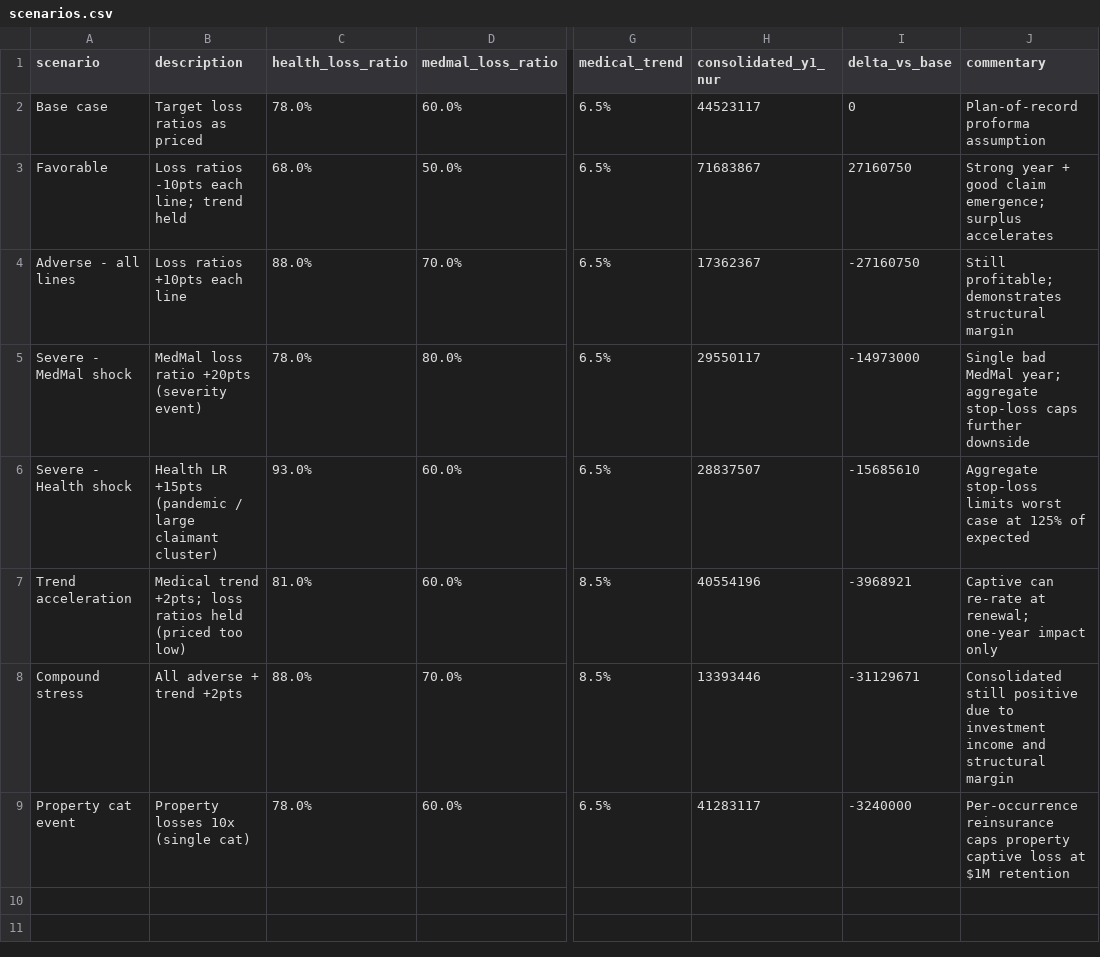
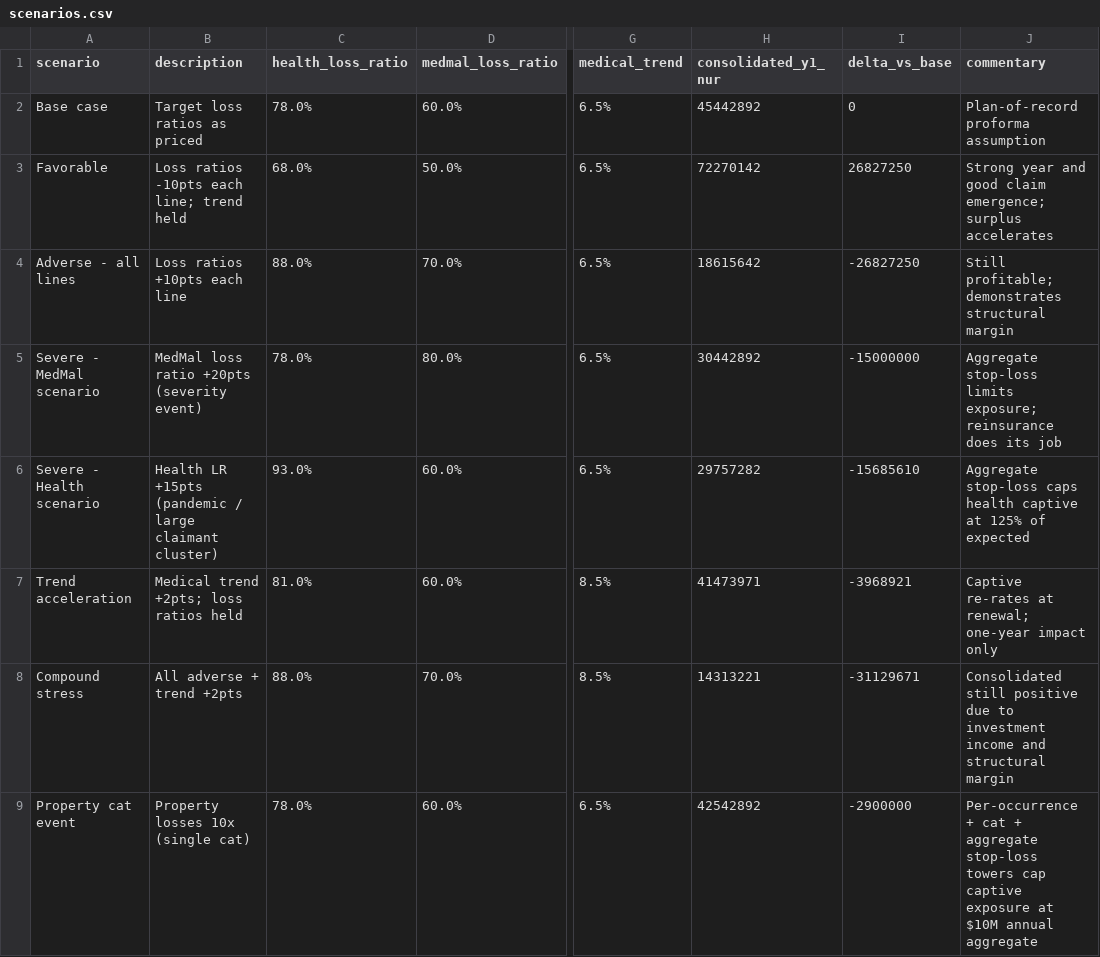
Before and after one commit to HollandHouseHellevoet/Proforma-financials-for-MedMerge, a CSV file: data/scenarios.csv, drawn as a sheet; only a part is shown, gaps mark what is left out; the diff names each change by its address in the sheet, - before the commit and + after, or states it on an @@ line.

```diff
--- a/data/scenarios.csv
+++ b/data/scenarios.csv
-H2 (consolidated_y1_nur): 44523117
+H2 (consolidated_y1_nur): 45442892
-H3 (consolidated_y1_nur): 71683867
+H3 (consolidated_y1_nur): 72270142
-I3 (delta_vs_base): 27160750
+I3 (delta_vs_base): 26827250
-J3 (commentary): Strong year + good claim…
+J3 (commentary): Strong year and good claim…
-H4 (consolidated_y1_nur): 17362367
+H4 (consolidated_y1_nur): 18615642
-I4 (delta_vs_base): -27160750
+I4 (delta_vs_base): -26827250
-A5 (scenario): Severe - MedMal shock
+A5 (scenario): Severe - MedMal scenario
-H5 (consolidated_y1_nur): 29550117
+H5 (consolidated_y1_nur): 30442892
-I5 (delta_vs_base): -14973000
+I5 (delta_vs_base): -15000000
-J5 (commentary): Single bad MedMal year; aggregate stop-loss caps further downside
+J5 (commentary): Aggregate stop-loss limits exposure; reinsurance does its job
-A6 (scenario): Severe - Health shock
+A6 (scenario): Severe - Health scenario
-H6 (consolidated_y1_nur): 28837507
+H6 (consolidated_y1_nur): 29757282
-J6 (commentary): Aggregate stop-loss limits worst case at 125%…
+J6 (commentary): Aggregate stop-loss caps health captive at 125%…
-B7 (description): …ratios held (priced too low)
+B7 (description): …ratios held
-H7 (consolidated_y1_nur): 40554196
+H7 (consolidated_y1_nur): 41473971
-J7 (commentary): Captive can re-rate at renewal;…
+J7 (commentary): Captive re-rates at renewal;…
-H8 (consolidated_y1_nur): 13393446
+H8 (consolidated_y1_nur): 14313221
-H9 (consolidated_y1_nur): 41283117
+H9 (consolidated_y1_nur): 42542892
-I9 (delta_vs_base): -3240000
+I9 (delta_vs_base): -2900000
-J9 (commentary): Per-occurrence reinsurance caps property captive loss at $1M retention
+J9 (commentary): Per-occurrence + cat + aggregate stop-loss towers cap captive exposure at $10M annual aggregate
```
Also changed, not shown: data/capitalization.csv, data/losses.csv, 6 other files.
